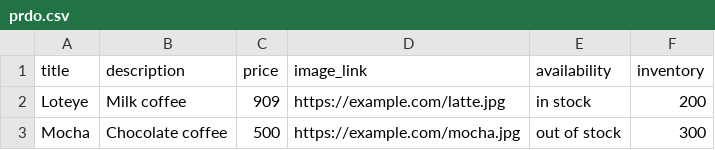
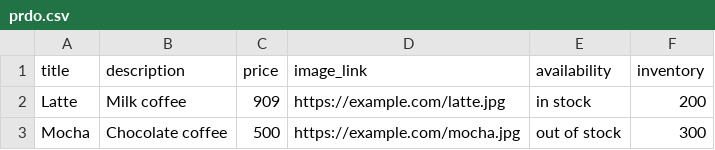
Before and after one commit to ayyan360/products, a CSV file: prdo.csv, drawn as a sheet.

Commit message:
Update prdo.csv

```diff
--- a/prdo.csv
+++ b/prdo.csv
@@ -1,3 +1,3 @@
 title,description,price,image_link,availability,inventory
-Loteye,Milk coffee,909,https://example.com/latte.jpg,in stock,200
+Latte,Milk coffee,909,https://example.com/latte.jpg,in stock,200
 Mocha,Chocolate coffee,500,https://example.com/mocha.jpg,out of stock,300
```
